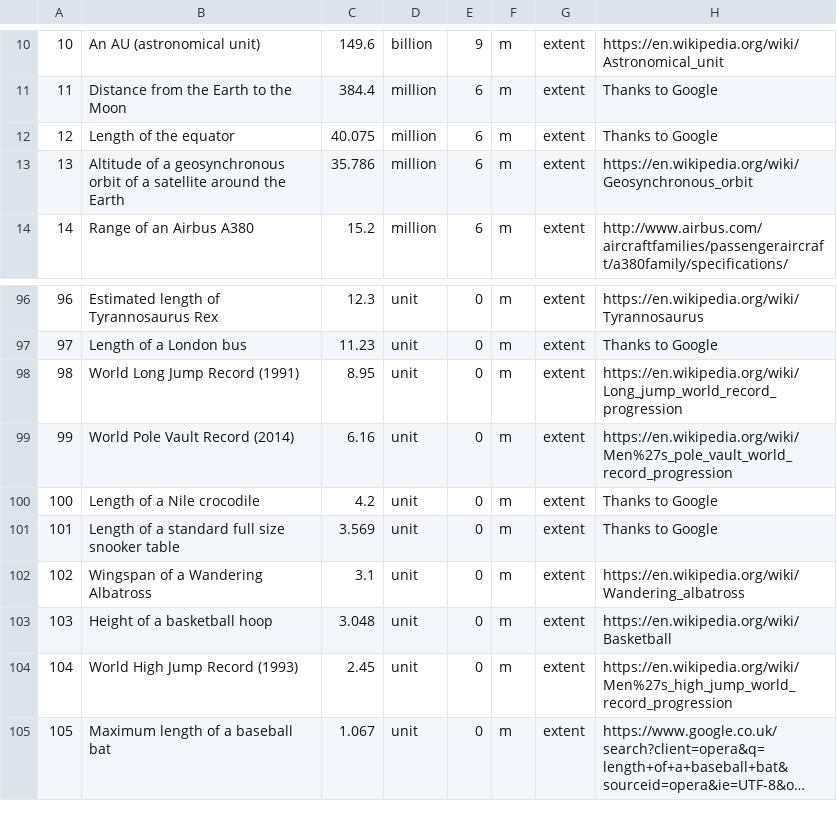
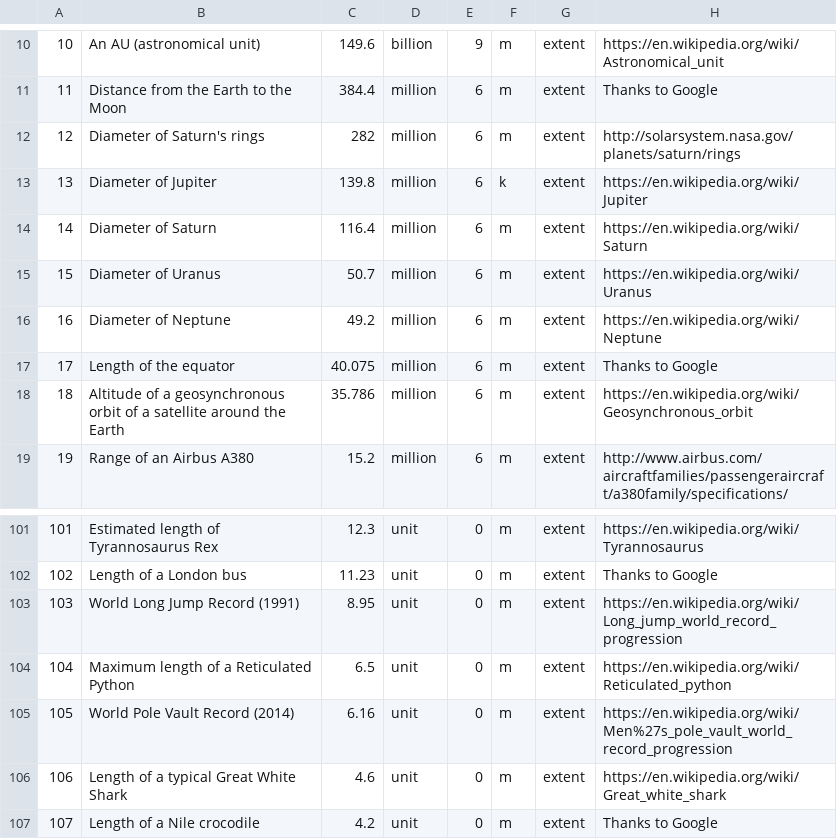
Before and after one commit to andrewcaelliott/my-first-blog, a CSV file: blog/data/Reference_Lengths.csv, drawn as a sheet; only a part is shown, gaps mark what is left out; the shorter side is filled out with more unchanged rows; long unchanged cells end in …; addresses are those after the commit; the diff names each change by its address in the sheet, - before the commit and + after, or states it on an @@ line.

Commit message:
#More reference lengths

```diff
--- a/blog/data/Reference_Lengths.csv
+++ b/blog/data/Reference_Lengths.csv
+row 12: 12 | Diameter of Saturn's rings | 282 | million | 6 | m | extent | http://solarsystem.nasa.gov/planets/saturn/rings
+row 13: 13 | Diameter of Jupiter | 139.8 | million | 6 | k | extent | https://en.wikipedia.org/wiki/Jupiter
+row 14: 14 | Diameter of Saturn | 116.4 | million | 6 | m | extent | https://en.wikipedia.org/wiki/Saturn
+row 15: 15 | Diameter of Uranus | 50.7 | million | 6 | m | extent | https://en.wikipedia.org/wiki/Uranus
+row 16: 16 | Diameter of Neptune | 49.2 | million | 6 | m | extent | https://en.wikipedia.org/wiki/Neptune
@@ column A renumbered from row 17 down @@
+row 104: 104 | Maximum length of a Reticulated Python | 6.5 | unit | 0 | m | extent | https://en.wikipedia.org/wiki/Reticulated_python
+row 106: 106 | Length of a typical Great White Shark | 4.6 | unit | 0 | m | extent | https://en.wikipedia.org/wiki/Great_white_shark
```
